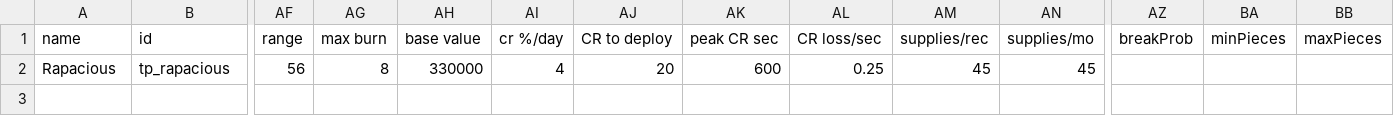
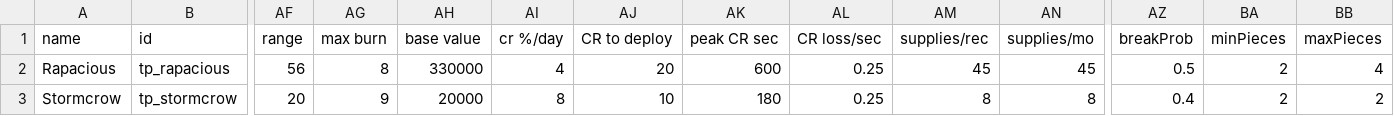
Before and after one commit to Auraekon/TerriblePirates, a CSV file: data/hulls/ship_data.csv, drawn as a sheet; only a part is shown, gaps mark what is left out; rows hold the shown columns only; the diff names each change by its address in the sheet, - before the commit and + after, or states it on an @@ line.

Commit message:
feat(stormcrow): added a new ship: Stormcrow. Changed the engine color of Rapacious.

```diff
--- a/data/hulls/ship_data.csv
+++ b/data/hulls/ship_data.csv
-AZ2 (breakProb): (empty)
+AZ2 (breakProb): 0.5
-BA2 (minPieces): (empty)
+BA2 (minPieces): 2
-BB2 (maxPieces): (empty)
+BB2 (maxPieces): 4
+row 3: Stormcrow | tp_stormcrow | 20 | 9 | 20000 | 8 | 10 | 180 | 0.25 | 8 | 8 | 0.4 | 2 | 2
```
Also changed, not shown: 5 other files.
